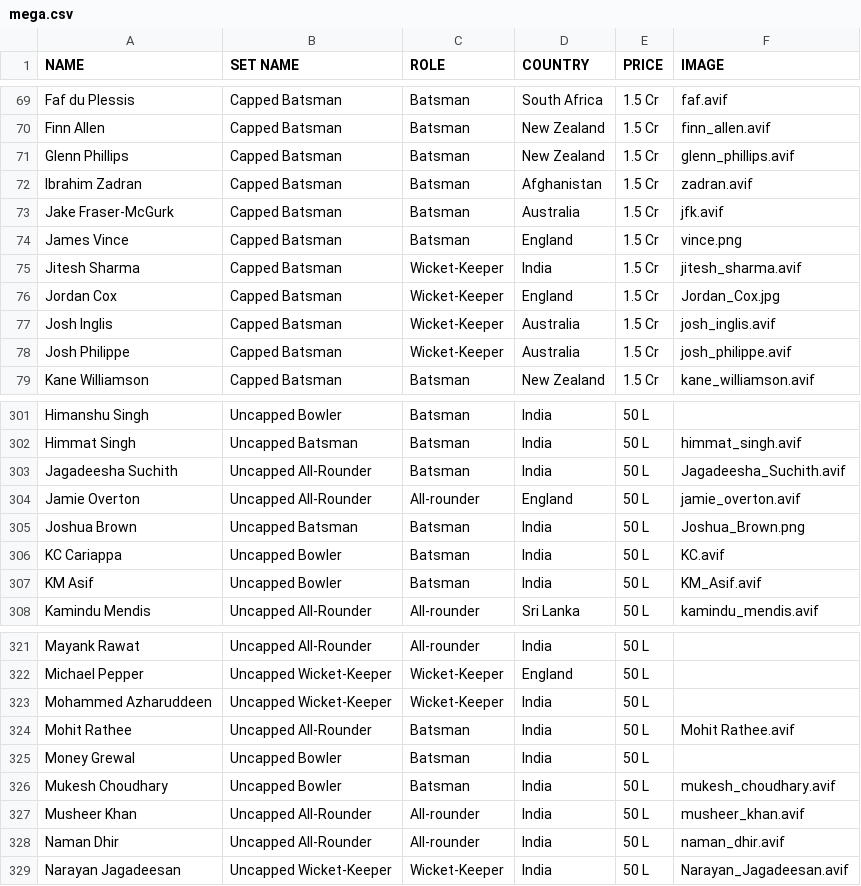
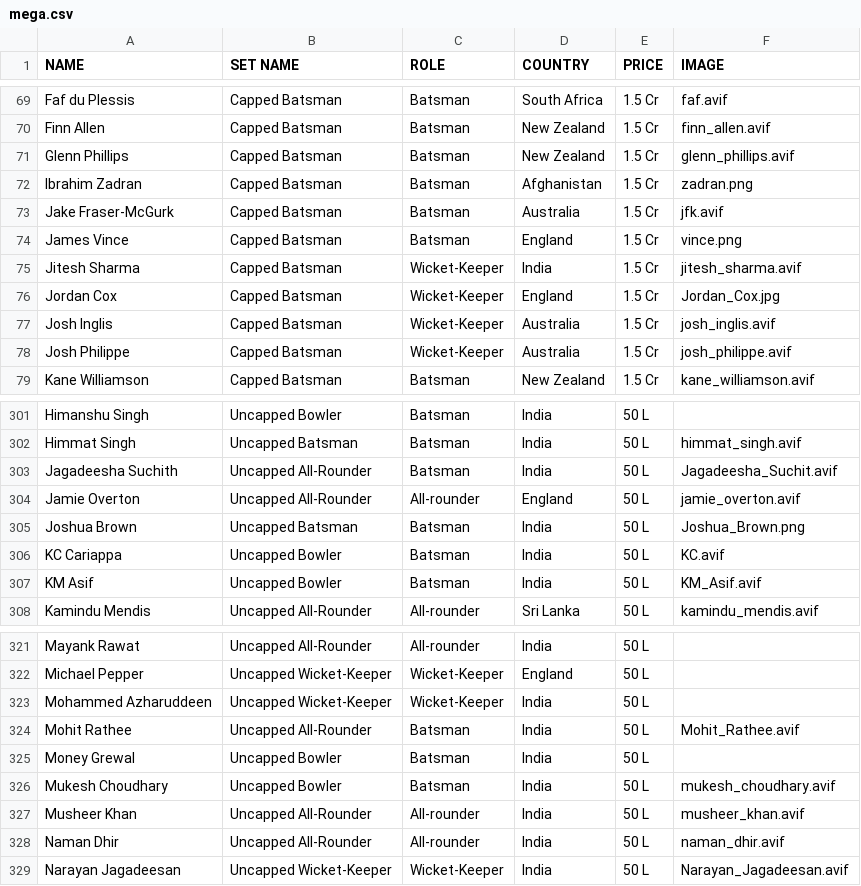
Before and after one commit to rakshay3/ipl-auction, a CSV file: public/data/mega.csv, drawn as a sheet; only a part is shown, gaps mark what is left out.

```diff
--- a/public/data/mega.csv
+++ b/public/data/mega.csv
@@ -71,3 +71,3 @@ Finn Allen,Capped Batsman,Batsman,New Zealand,1.5 Cr, finn_allen.avif
 Glenn Phillips,Capped Batsman,Batsman,New Zealand,1.5 Cr, glenn_phillips.avif
-Ibrahim Zadran,Capped Batsman,Batsman,Afghanistan,1.5 Cr, zadran.avif
+Ibrahim Zadran,Capped Batsman,Batsman,Afghanistan,1.5 Cr, zadran.png
 Jake Fraser-McGurk,Capped Batsman,Batsman,Australia,1.5 Cr, jfk.avif
@@ -302,3 +302,3 @@ Himanshu Singh,Uncapped Bowler,Batsman,India,50 L,
 Himmat Singh,Uncapped Batsman,Batsman,India,50 L, himmat_singh.avif
-Jagadeesha Suchith,Uncapped All-Rounder,Batsman,India,50 L, Jagadeesha_Suchith.avif
+Jagadeesha Suchith,Uncapped All-Rounder,Batsman,India,50 L, Jagadeesha_Suchit.avif
 Jamie Overton,Uncapped All-Rounder,All-rounder,England,50 L,jamie_overton.avif
@@ -323,3 +323,3 @@ Michael Pepper,Uncapped Wicket-Keeper,Wicket-Keeper,England,50 L,
 Mohammed Azharuddeen,Uncapped Wicket-Keeper,Wicket-Keeper,India,50 L,
-Mohit Rathee,Uncapped All-Rounder,Batsman,India,50 L, Mohit Rathee.avif
+Mohit Rathee,Uncapped All-Rounder,Batsman,India,50 L, Mohit_Rathee.avif
 Money Grewal,Uncapped Bowler,Batsman,India,50 L,
```
Also changed, not shown: 1 other file.
